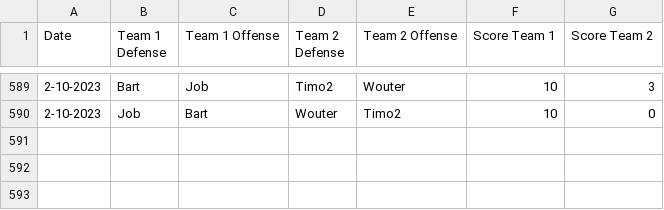
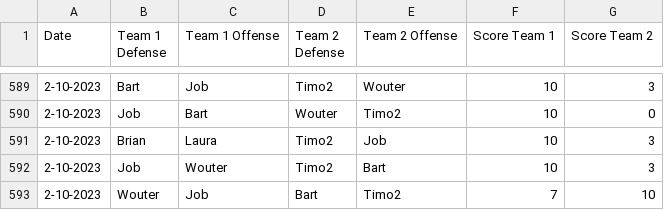
Before and after one commit to BartvonMeijenfeldt/fussball_rankings, a CSV file: results_table_football.csv, drawn as a sheet; only a part is shown, gaps mark what is left out; the diff names each change by its address in the sheet, - before the commit and + after, or states it on an @@ line.

```diff
--- a/results_table_football.csv
+++ b/results_table_football.csv
+row 591: 2-10-2023 | Brian | Laura | Timo2 | Job | 10 | 3
+row 592: 2-10-2023 | Job | Wouter | Timo2 | Bart | 10 | 3
+row 593: 2-10-2023 | Wouter | Job | Bart | Timo2 | 7 | 10
```
Also changed, not shown: beta_ratings.csv, calculations.csv, 1 other file.
